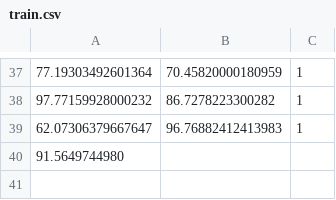
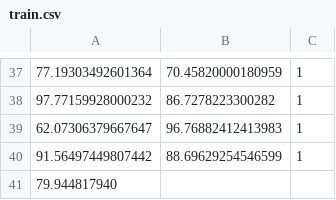
Before and after one commit to aipros/aipros-rust-ml, a CSV file: data/train.csv, drawn as a sheet; only a part is shown, gaps mark what is left out.

Commit message:
removed useless code

```diff
--- a/data/train.csv
+++ b/data/train.csv
@@ -39,2 +39,3 @@
 62.07306379667647,96.76882412413983,1
-91.5649744980
+91.56497449807442,88.69629254546599,1
+79.944817940
```
